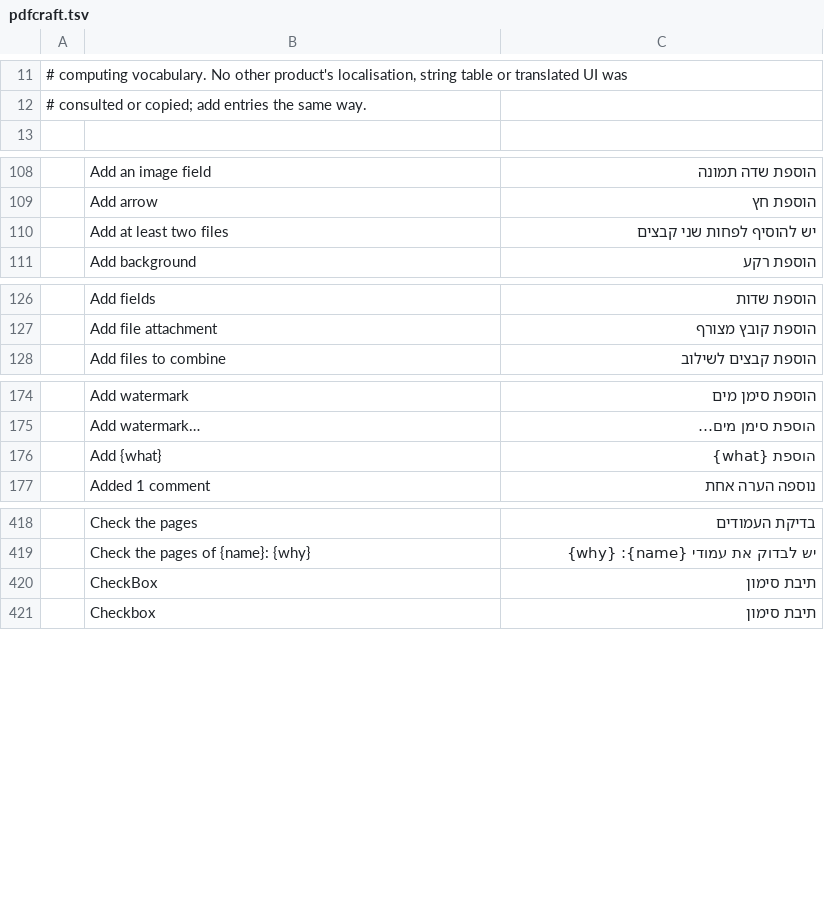
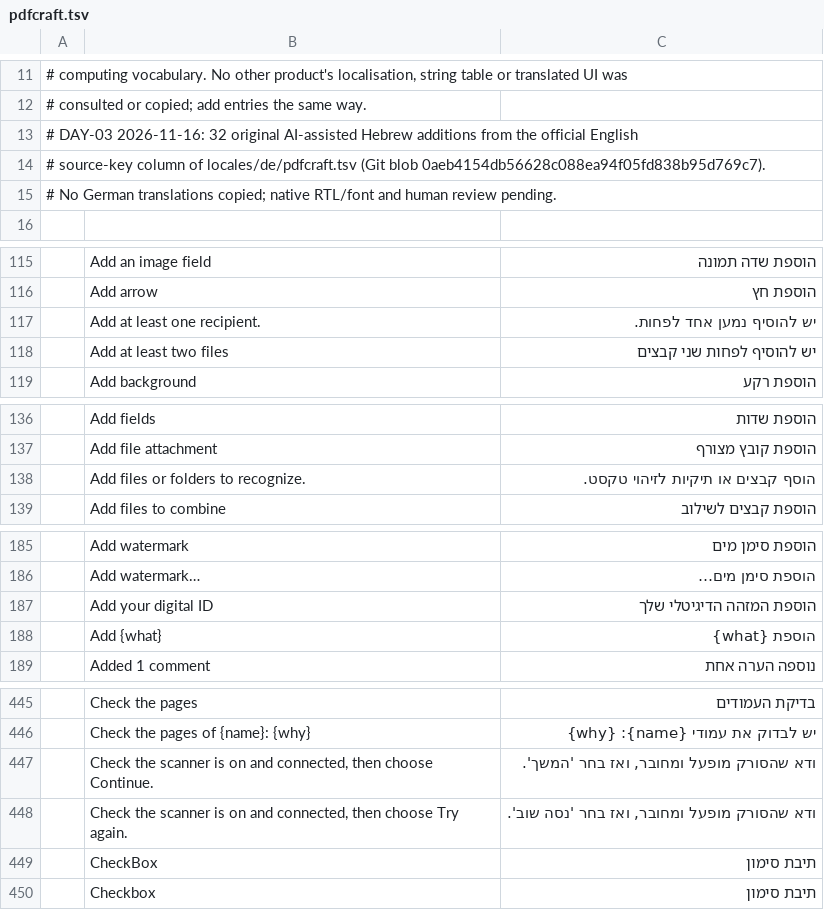
Before and after one commit to nocturney/craft-i18n, a TSV file: locales/he/pdfcraft.tsv, drawn as a sheet; only a part is shown, gaps mark what is left out; the diff covers the shown part only; the diff names each change by its address in the sheet, - before the commit and + after, or states it on an @@ line.

Commit message:
i18n(he/pdfcraft): translate 32 English-source PDF UI controls

```diff
--- a/locales/he/pdfcraft.tsv
+++ b/locales/he/pdfcraft.tsv
+row 13: # DAY-03 2026-11-16: 32 original AI-assisted Hebrew additions from the official English
+row 14: # source-key column of locales/de/pdfcraft.tsv (Git blob 0aeb4154db56628c088ea94f05fd838b95d769c7).
+row 15: # No German translations copied; native RTL/font and human review pending.
+row 117:  | Add at least one recipient. | יש להוסיף נמען אחד לפחות.
+row 138:  | Add files or folders to recognize. | הוסף קבצים או תיקיות לזיהוי טקסט.
+row 187:  | Add your digital ID | הוספת המזהה הדיגיטלי שלך
+row 447:  | Check the scanner is on and connected, then choose Continue. | ודא שהסורק מופעל ומחובר, ואז בחר 'המשך'.
+row 448:  | Check the scanner is on and connected, then choose Try again. | ודא שהסורק מופעל ומחובר, ואז בחר 'נסה שוב'.
```
Also changed, not shown: 27 added rows elsewhere in this file.
